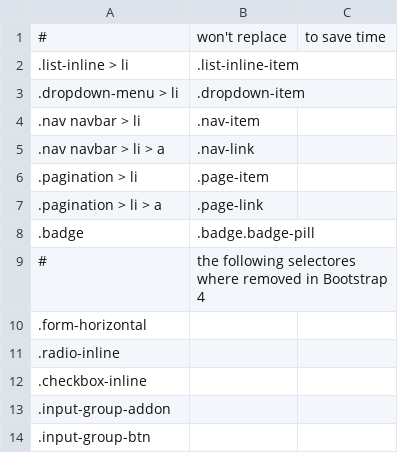
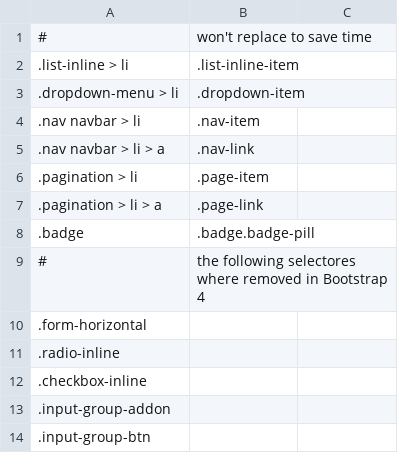
Before and after one commit to tonitone/bootstrap-upgrade-helper, a CSV file: search-rules/wont-replace.csv, drawn as a sheet.

Commit message:
Update wont-replace.csv

```diff
--- a/search-rules/wont-replace.csv
+++ b/search-rules/wont-replace.csv
@@ -1,2 +1,2 @@
-#, won't replace, to save time
+#, won't replace to save time
 .list-inline > li,.list-inline-item
```
